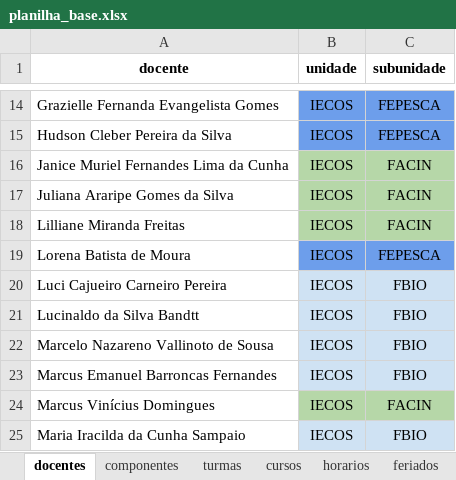
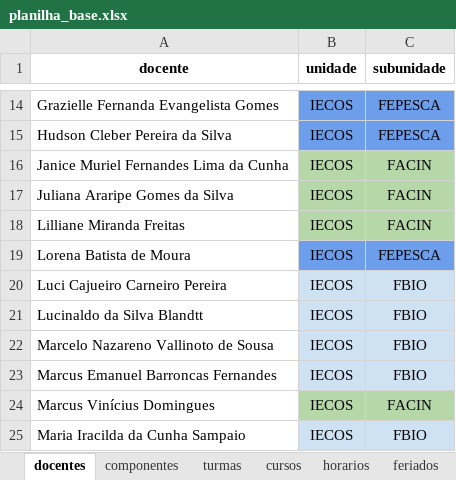
Before and after one commit to astuciasnor/gestor-iecos, an Excel workbook: dados/planilha_base.xlsx, sheet docentes, drawn as a sheet; only a part is shown, gaps mark what is left out; values as stored, in another font and other column widths than the file's, no borders; the diff names each change by its address in the sheet, - before the commit and + after, or states it on an @@ line.

```diff
--- a/dados/planilha_base.xlsx (sheet docentes)
+++ b/dados/planilha_base.xlsx (sheet docentes)
-A21 (docente): Lucinaldo da Silva Bandtt
+A21 (docente): Lucinaldo da Silva Blandtt
```
Also changed, not shown: sheet componentes, sheet feriados, sheet cursos, 4 other files.
